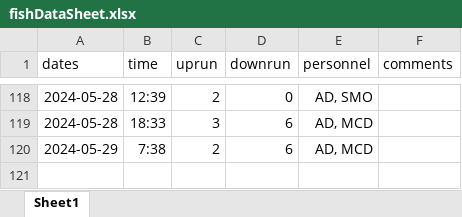
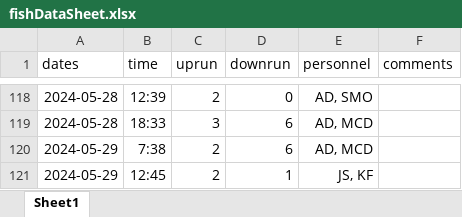
Before and after one commit to SummitLakeNRD/widgetUpdate, an Excel workbook: fishDataSheet.xlsx, sheet Sheet1, drawn as a sheet; only a part is shown, gaps mark what is left out; values as stored, in another font and other column widths than the file's, no borders; the diff names each change by its address in the sheet, - before the commit and + after, or states it on an @@ line.

```diff
--- a/fishDataSheet.xlsx (sheet Sheet1)
+++ b/fishDataSheet.xlsx (sheet Sheet1)
+row 121: 2024-05-29 | 12:45 | 2 | 1 | JS, KF
```
Also changed, not shown: 2 other files.
